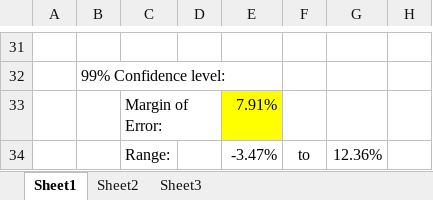
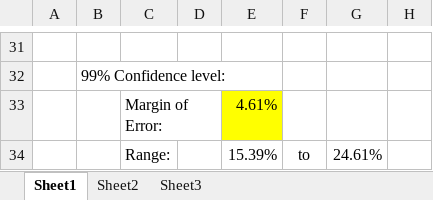
Before and after one commit to dhoelzer/AuditcastsScripts, an Excel workbook: Useful Documents/Calculate Samples and Errors.xlsx, sheet Sheet1, drawn as a sheet; only a part is shown, gaps mark what is left out; values as stored, in another font and other column widths than the file's, no borders; charts and pictures not drawn; the diff covers the shown part only; the diff names each change by its address in the sheet, - before the commit and + after, or states it on an @@ line.

```diff
--- a/Useful Documents/Calculate Samples and Errors.xlsx (sheet Sheet1)
+++ b/Useful Documents/Calculate Samples and Errors.xlsx (sheet Sheet1)
-E33: 7.91%
+E33: 4.61%
-E34: -3.47%
+E34: 15.39%
-G34: 12.36%
+G34: 24.61%
```
Also changed, not shown: 19 edited cells elsewhere in this sheet, charts or pictures, 1 other file.
